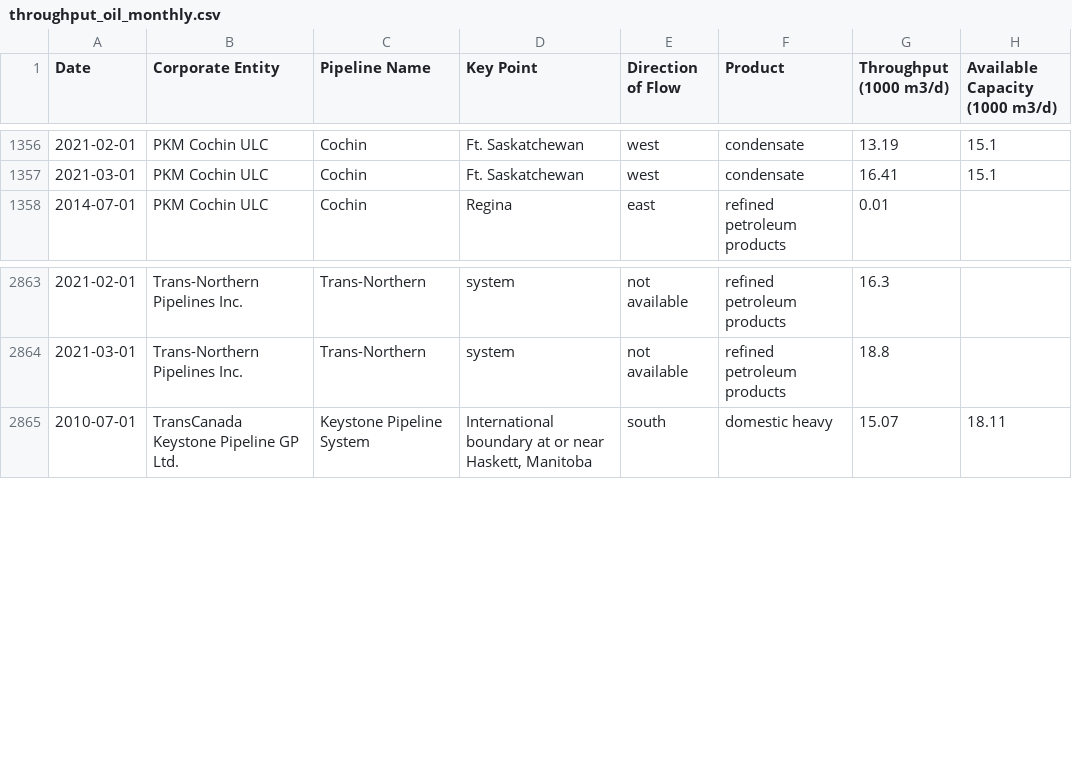
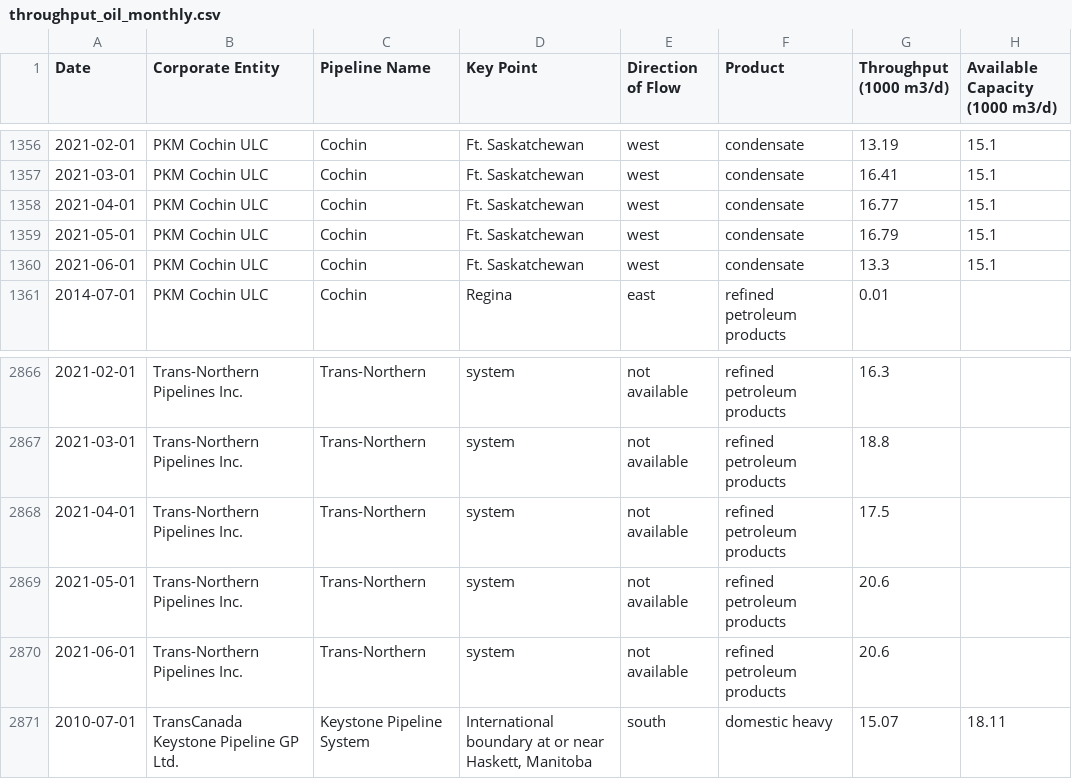
Before and after one commit to mbradds/pipeline-profiles, a CSV file: src/data_management/raw_data/throughput_oil_monthly.csv, drawn as a sheet; only a part is shown, gaps mark what is left out.

```diff
--- a/src/data_management/raw_data/throughput_oil_monthly.csv
+++ b/src/data_management/raw_data/throughput_oil_monthly.csv
@@ -1357,2 +1357,5 @@ Date,Corporate Entity,Pipeline Name,Key Point,Direction of Flow,Product,Throughp
 2021-03-01,PKM Cochin ULC,Cochin,Ft. Saskatchewan,west,condensate,16.41,15.1
+2021-04-01,PKM Cochin ULC,Cochin,Ft. Saskatchewan,west,condensate,16.77,15.1
+2021-05-01,PKM Cochin ULC,Cochin,Ft. Saskatchewan,west,condensate,16.79,15.1
+2021-06-01,PKM Cochin ULC,Cochin,Ft. Saskatchewan,west,condensate,13.3,15.1
 2014-07-01,PKM Cochin ULC,Cochin,Regina,east,refined petroleum products,0.01,
@@ -2864,2 +2867,5 @@ Date,Corporate Entity,Pipeline Name,Key Point,Direction of Flow,Product,Throughp
 2021-03-01,Trans-Northern Pipelines Inc.,Trans-Northern,system,not available,refined petroleum products,18.8,
+2021-04-01,Trans-Northern Pipelines Inc.,Trans-Northern,system,not available,refined petroleum products,17.5,
+2021-05-01,Trans-Northern Pipelines Inc.,Trans-Northern,system,not available,refined petroleum products,20.6,
+2021-06-01,Trans-Northern Pipelines Inc.,Trans-Northern,system,not available,refined petroleum products,20.6,
 2010-07-01,TransCanada Keystone Pipeline GP Ltd.,Keystone Pipeline System,"International boundary at or near Haskett, Manitoba",south,domestic heavy,15.07,18.11
```
Also changed, not shown: src/data_management/raw_data/throughput_gas_monthly.csv, 16 other files.
